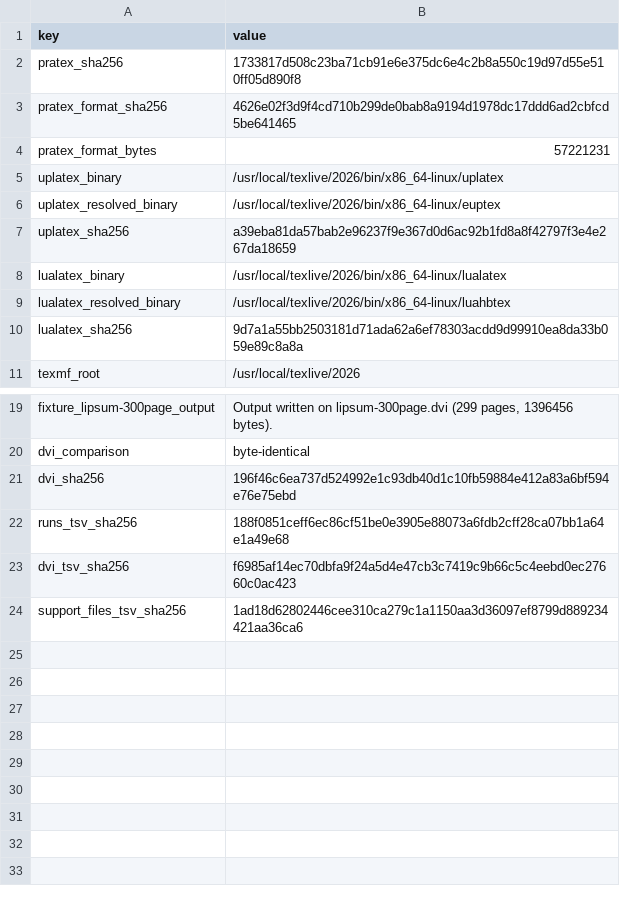
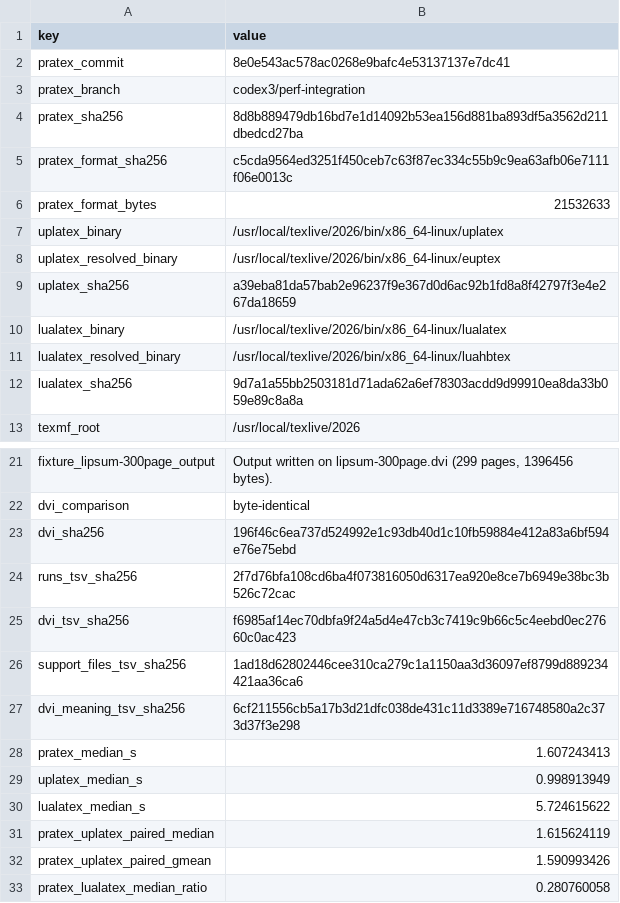
Before and after one commit to Kiri-Nakuni/PraTeX, a TSV file: docs/benchmarks/lipsum-300page-20260825-provenance.tsv, drawn as a sheet; only a part is shown, gaps mark what is left out.

```diff
--- a/docs/benchmarks/lipsum-300page-20260825-provenance.tsv
+++ b/docs/benchmarks/lipsum-300page-20260825-provenance.tsv
@@ -1,5 +1,7 @@
 key	value
-pratex_sha256	1733817d508c23ba71cb91e6e375dc6e4c2b8a550c19d97d55e510ff05d890f8
-pratex_format_sha256	4626e02f3d9f4cd710b299de0bab8a9194d1978dc17ddd6ad2cbfcd5be641465
-pratex_format_bytes	57221231
+pratex_commit	8e0e543ac578ac0268e9bafc4e53137137e7dc41
+pratex_branch	codex3/perf-integration
+pratex_sha256	8d8b889479db16bd7e1d14092b53ea156d881ba893df5a3562d211dbedcd27ba
+pratex_format_sha256	c5cda9564ed3251f450ceb7c63f87ec334c55b9c9ea63afb06e7111f06e0013c
+pratex_format_bytes	21532633
 uplatex_binary	/usr/local/texlive/2026/bin/x86_64-linux/uplatex
@@ -21,4 +23,11 @@ dvi_comparison	byte-identical
 dvi_sha256	196f46c6ea737d524992e1c93db40d1c10fb59884e412a83a6bf594e76e75ebd
-runs_tsv_sha256	188f0851ceff6ec86cf51be0e3905e88073a6fdb2cff28ca07bb1a64e1a49e68
+runs_tsv_sha256	2f7d76bfa108cd6ba4f073816050d6317ea920e8ce7b6949e38bc3b526c72cac
 dvi_tsv_sha256	f6985af14ec70dbfa9f24a5d4e47cb3c7419c9b66c5c4eebd0ec27660c0ac423
 support_files_tsv_sha256	1ad18d62802446cee310ca279c1a1150aa3d36097ef8799d889234421aa36ca6
+dvi_meaning_tsv_sha256	6cf211556cb5a17b3d21dfc038de431c11d3389e716748580a2c373d37f3e298
+pratex_median_s	1.607243413
+uplatex_median_s	0.998913949
+lualatex_median_s	5.724615622
+pratex_uplatex_paired_median	1.615624119
+pratex_uplatex_paired_gmean	1.590993426
+pratex_lualatex_median_ratio	0.280760058
```
Also changed, not shown: docs/benchmarks/lipsum-300page-20260825.tsv, 9 other files.
